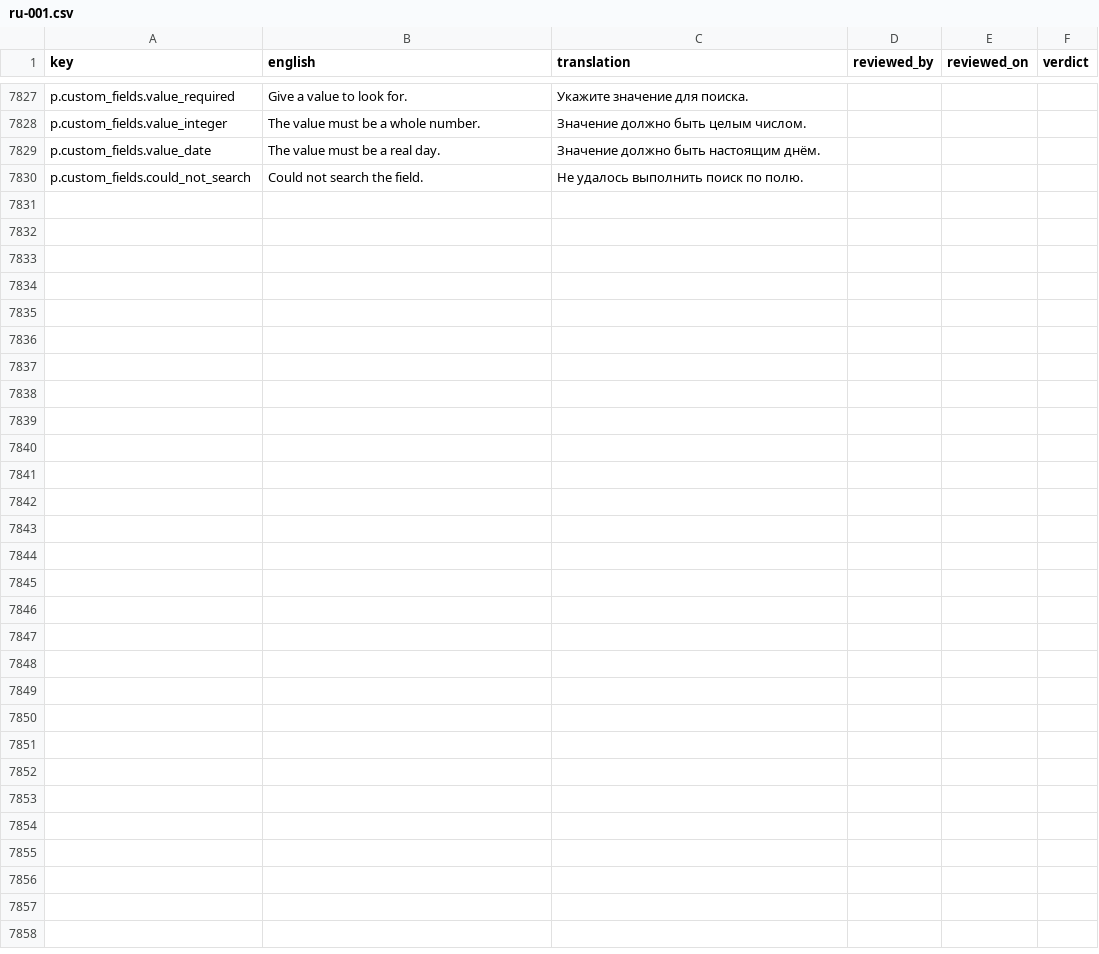
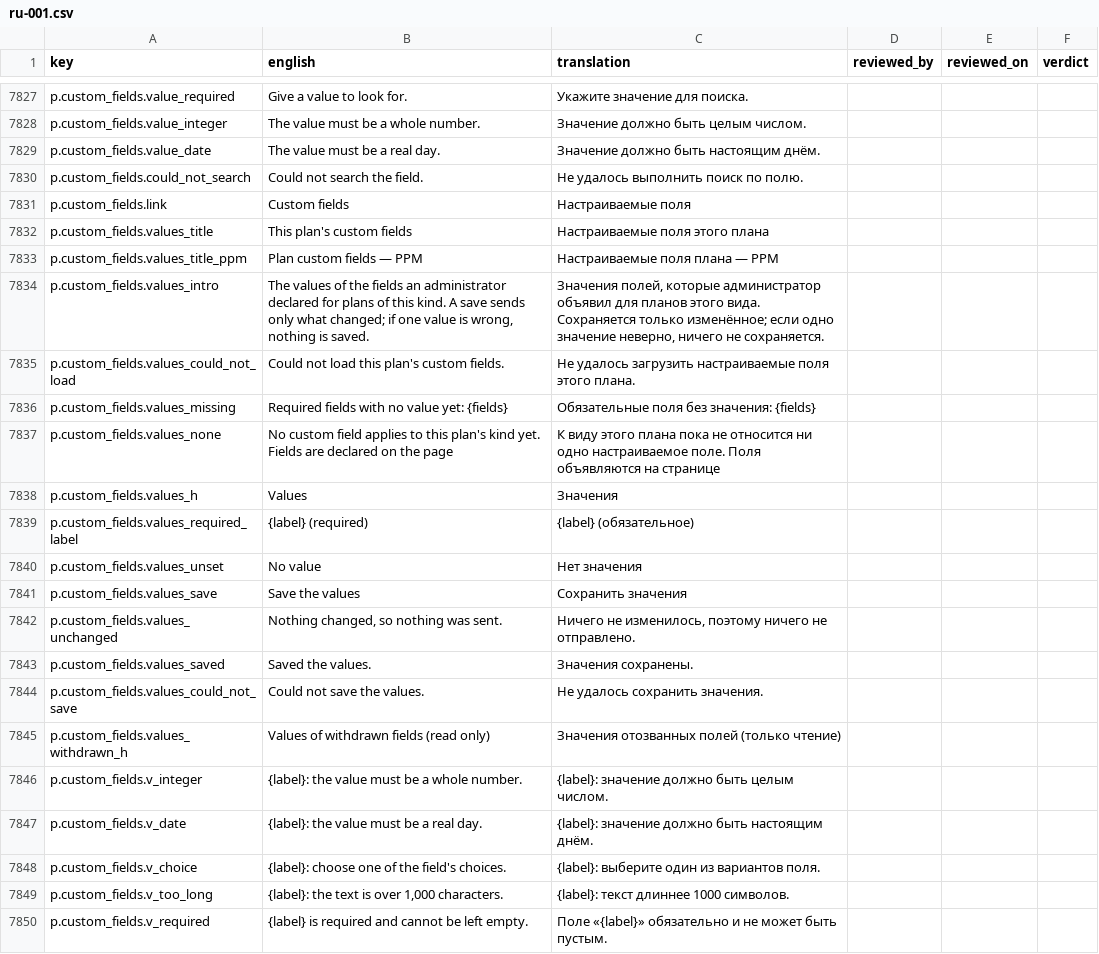
Before and after one commit to project-portfolio-management/project-portfolio-management, a CSV file: governance/translation-reviews/ru-001.csv, drawn as a sheet; only a part is shown, gaps mark what is left out.

```diff
--- a/governance/translation-reviews/ru-001.csv
+++ b/governance/translation-reviews/ru-001.csv
@@ -7830 +7830,21 @@ p.custom_fields.value_date,The value must be a real day.,Значение дол
 p.custom_fields.could_not_search,Could not search the field.,Не удалось выполнить поиск по полю.,,,
+p.custom_fields.link,Custom fields,Настраиваемые поля,,,
+p.custom_fields.values_title,This plan's custom fields,Настраиваемые поля этого плана,,,
+p.custom_fields.values_title_ppm,Plan custom fields — PPM,Настраиваемые поля плана — PPM,,,
+p.custom_fields.values_intro,"The values of the fields an administrator declared for plans of this kind. A save sends only what changed; if one value is wrong, nothing is saved.","Значения полей, которые администратор объявил для планов этого вида. Сохраняется только изменённое; если одно значение неверно, ничего не сохраняется.",,,
+p.custom_fields.values_could_not_load,Could not load this plan's custom fields.,Не удалось загрузить настраиваемые поля этого плана.,,,
+p.custom_fields.values_missing,Required fields with no value yet: {fields},Обязательные поля без значения: {fields},,,
+p.custom_fields.values_none,No custom field applies to this plan's kind yet. Fields are declared on the page,К виду этого плана пока не относится ни одно настраиваемое поле. Поля объявляются на странице,,,
+p.custom_fields.values_h,Values,Значения,,,
+p.custom_fields.values_required_label,{label} (required),{label} (обязательное),,,
+p.custom_fields.values_unset,No value,Нет значения,,,
+p.custom_fields.values_save,Save the values,Сохранить значения,,,
+p.custom_fields.values_unchanged,"Nothing changed, so nothing was sent.","Ничего не изменилось, поэтому ничего не отправлено.",,,
+p.custom_fields.values_saved,Saved the values.,Значения сохранены.,,,
+p.custom_fields.values_could_not_save,Could not save the values.,Не удалось сохранить значения.,,,
+p.custom_fields.values_withdrawn_h,Values of withdrawn fields (read only),Значения отозванных полей (только чтение),,,
+p.custom_fields.v_integer,{label}: the value must be a whole number.,{label}: значение должно быть целым числом.,,,
+p.custom_fields.v_date,{label}: the value must be a real day.,{label}: значение должно быть настоящим днём.,,,
+p.custom_fields.v_choice,{label}: choose one of the field's choices.,{label}: выберите один из вариантов поля.,,,
+p.custom_fields.v_too_long,"{label}: the text is over 1,000 characters.",{label}: текст длиннее 1000 символов.,,,
+p.custom_fields.v_required,{label} is required and cannot be left empty.,Поле «{label}» обязательно и не может быть пустым.,,,
```
Also changed, not shown: governance/translation-reviews/ar-001.csv, governance/translation-reviews/de-001.csv, 44 other files.
